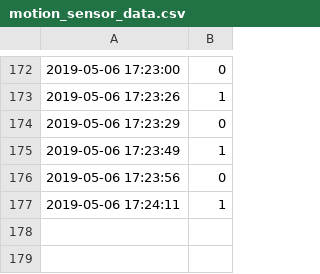
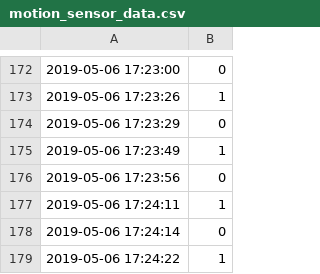
Before and after one commit to stefseidl/stefseidl.github.io, a CSV file: data/motion_sensor_data.csv, drawn as a sheet; only a part is shown, gaps mark what is left out.

```diff
--- a/data/motion_sensor_data.csv
+++ b/data/motion_sensor_data.csv
@@ -177 +177,3 @@
 2019-05-06 17:24:11,1
+2019-05-06 17:24:14,0
+2019-05-06 17:24:22,1
```
Also changed, not shown: data/temphum_data.csv.
